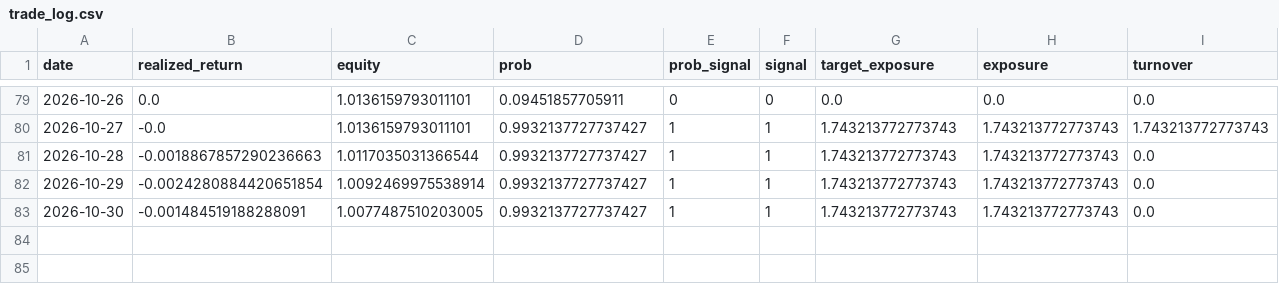
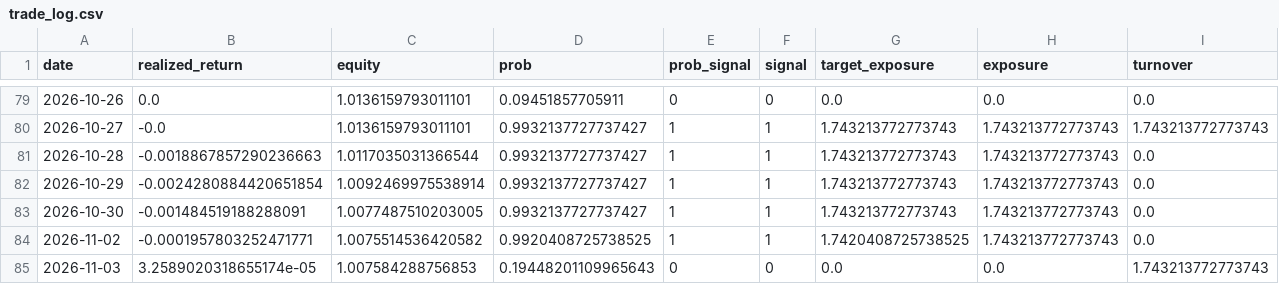
Before and after one commit to axt-22/fx-paper-trader1, a CSV file: docs/data/trade_log.csv, drawn as a sheet; only a part is shown, gaps mark what is left out; rows hold the shown columns only; the diff names each change by its address in the sheet, - before the commit and + after, or states it on an @@ line.

```diff
--- a/docs/data/trade_log.csv
+++ b/docs/data/trade_log.csv
+row 84: 2026-11-02 | -0.0001957803252471771 | 1.0075514536420582 | 0.9920408725738525 | 1 | 1 | 1.7420408725738525 | 1.743213772773743 | 0.0
+row 85: 2026-11-03 | 3.2589020318655174e-05 | 1.007584288756853 | 0.19448201109965643 | 0 | 0 | 0.0 | 0.0 | 1.743213772773743
```
Also changed, not shown: 2 other files.
